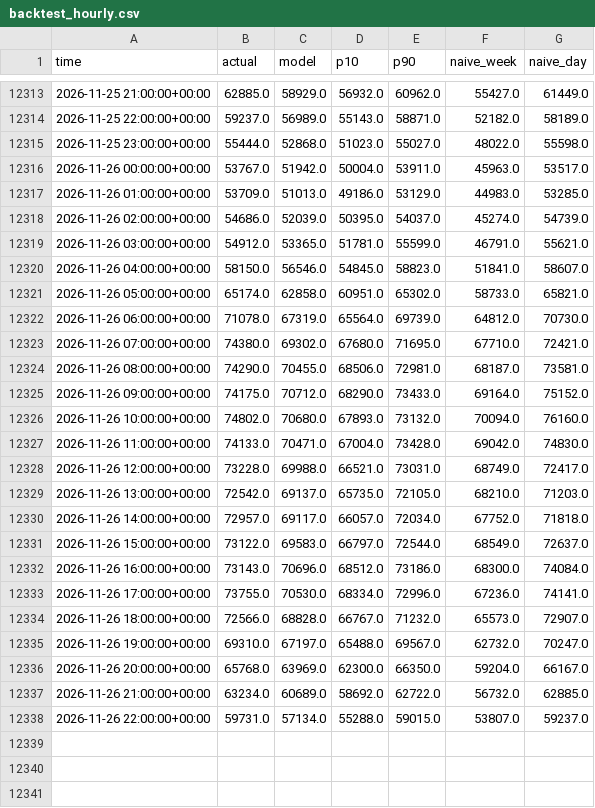
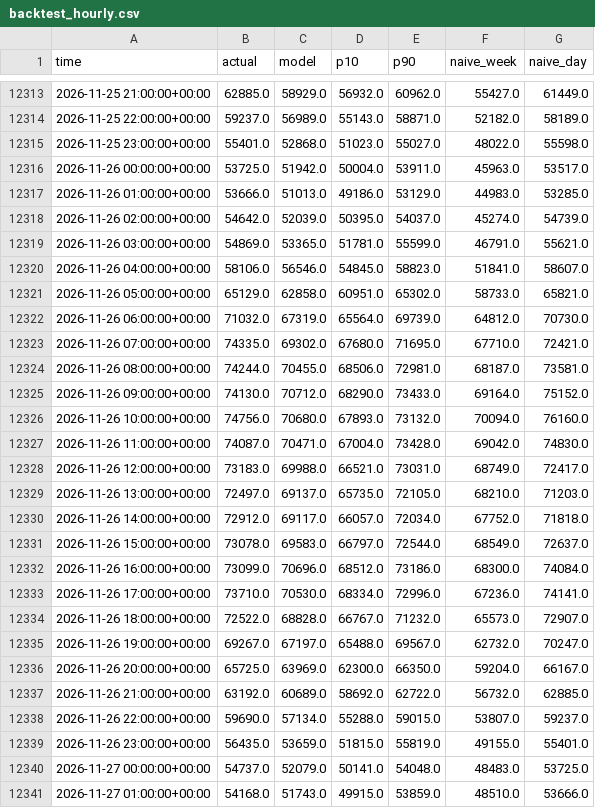
Before and after one commit to sonu2002/germany-energy-forecast, a CSV file: reports/backtest_hourly.csv, drawn as a sheet; only a part is shown, gaps mark what is left out; the diff covers the shown part only.

```diff
--- a/reports/backtest_hourly.csv
+++ b/reports/backtest_hourly.csv
@@ -12314,25 +12314,28 @@ time,actual,model,p10,p90,naive_week,naive_day
 2026-11-25 22:00:00+00:00,59237.0,56989.0,55143.0,58871.0,52182.0,58189.0
-2026-11-25 23:00:00+00:00,55444.0,52868.0,51023.0,55027.0,48022.0,55598.0
-2026-11-26 00:00:00+00:00,53767.0,51942.0,50004.0,53911.0,45963.0,53517.0
-2026-11-26 01:00:00+00:00,53709.0,51013.0,49186.0,53129.0,44983.0,53285.0
-2026-11-26 02:00:00+00:00,54686.0,52039.0,50395.0,54037.0,45274.0,54739.0
-2026-11-26 03:00:00+00:00,54912.0,53365.0,51781.0,55599.0,46791.0,55621.0
-2026-11-26 04:00:00+00:00,58150.0,56546.0,54845.0,58823.0,51841.0,58607.0
-2026-11-26 05:00:00+00:00,65174.0,62858.0,60951.0,65302.0,58733.0,65821.0
-2026-11-26 06:00:00+00:00,71078.0,67319.0,65564.0,69739.0,64812.0,70730.0
-2026-11-26 07:00:00+00:00,74380.0,69302.0,67680.0,71695.0,67710.0,72421.0
-2026-11-26 08:00:00+00:00,74290.0,70455.0,68506.0,72981.0,68187.0,73581.0
-2026-11-26 09:00:00+00:00,74175.0,70712.0,68290.0,73433.0,69164.0,75152.0
-2026-11-26 10:00:00+00:00,74802.0,70680.0,67893.0,73132.0,70094.0,76160.0
-2026-11-26 11:00:00+00:00,74133.0,70471.0,67004.0,73428.0,69042.0,74830.0
-2026-11-26 12:00:00+00:00,73228.0,69988.0,66521.0,73031.0,68749.0,72417.0
-2026-11-26 13:00:00+00:00,72542.0,69137.0,65735.0,72105.0,68210.0,71203.0
-2026-11-26 14:00:00+00:00,72957.0,69117.0,66057.0,72034.0,67752.0,71818.0
-2026-11-26 15:00:00+00:00,73122.0,69583.0,66797.0,72544.0,68549.0,72637.0
-2026-11-26 16:00:00+00:00,73143.0,70696.0,68512.0,73186.0,68300.0,74084.0
-2026-11-26 17:00:00+00:00,73755.0,70530.0,68334.0,72996.0,67236.0,74141.0
-2026-11-26 18:00:00+00:00,72566.0,68828.0,66767.0,71232.0,65573.0,72907.0
-2026-11-26 19:00:00+00:00,69310.0,67197.0,65488.0,69567.0,62732.0,70247.0
-2026-11-26 20:00:00+00:00,65768.0,63969.0,62300.0,66350.0,59204.0,66167.0
-2026-11-26 21:00:00+00:00,63234.0,60689.0,58692.0,62722.0,56732.0,62885.0
-2026-11-26 22:00:00+00:00,59731.0,57134.0,55288.0,59015.0,53807.0,59237.0
+2026-11-25 23:00:00+00:00,55401.0,52868.0,51023.0,55027.0,48022.0,55598.0
+2026-11-26 00:00:00+00:00,53725.0,51942.0,50004.0,53911.0,45963.0,53517.0
+2026-11-26 01:00:00+00:00,53666.0,51013.0,49186.0,53129.0,44983.0,53285.0
+2026-11-26 02:00:00+00:00,54642.0,52039.0,50395.0,54037.0,45274.0,54739.0
+2026-11-26 03:00:00+00:00,54869.0,53365.0,51781.0,55599.0,46791.0,55621.0
+2026-11-26 04:00:00+00:00,58106.0,56546.0,54845.0,58823.0,51841.0,58607.0
+2026-11-26 05:00:00+00:00,65129.0,62858.0,60951.0,65302.0,58733.0,65821.0
+2026-11-26 06:00:00+00:00,71032.0,67319.0,65564.0,69739.0,64812.0,70730.0
+2026-11-26 07:00:00+00:00,74335.0,69302.0,67680.0,71695.0,67710.0,72421.0
+2026-11-26 08:00:00+00:00,74244.0,70455.0,68506.0,72981.0,68187.0,73581.0
+2026-11-26 09:00:00+00:00,74130.0,70712.0,68290.0,73433.0,69164.0,75152.0
+2026-11-26 10:00:00+00:00,74756.0,70680.0,67893.0,73132.0,70094.0,76160.0
+2026-11-26 11:00:00+00:00,74087.0,70471.0,67004.0,73428.0,69042.0,74830.0
+2026-11-26 12:00:00+00:00,73183.0,69988.0,66521.0,73031.0,68749.0,72417.0
+2026-11-26 13:00:00+00:00,72497.0,69137.0,65735.0,72105.0,68210.0,71203.0
+2026-11-26 14:00:00+00:00,72912.0,69117.0,66057.0,72034.0,67752.0,71818.0
+2026-11-26 15:00:00+00:00,73078.0,69583.0,66797.0,72544.0,68549.0,72637.0
+2026-11-26 16:00:00+00:00,73099.0,70696.0,68512.0,73186.0,68300.0,74084.0
+2026-11-26 17:00:00+00:00,73710.0,70530.0,68334.0,72996.0,67236.0,74141.0
+2026-11-26 18:00:00+00:00,72522.0,68828.0,66767.0,71232.0,65573.0,72907.0
+2026-11-26 19:00:00+00:00,69267.0,67197.0,65488.0,69567.0,62732.0,70247.0
+2026-11-26 20:00:00+00:00,65725.0,63969.0,62300.0,66350.0,59204.0,66167.0
+2026-11-26 21:00:00+00:00,63192.0,60689.0,58692.0,62722.0,56732.0,62885.0
+2026-11-26 22:00:00+00:00,59690.0,57134.0,55288.0,59015.0,53807.0,59237.0
+2026-11-26 23:00:00+00:00,56435.0,53659.0,51815.0,55819.0,49155.0,55401.0
+2026-11-27 00:00:00+00:00,54737.0,52079.0,50141.0,54048.0,48483.0,53725.0
+2026-11-27 01:00:00+00:00,54168.0,51743.0,49915.0,53859.0,48510.0,53666.0
```
Also changed, not shown: 21 added rows elsewhere in this file, 3 other files.
